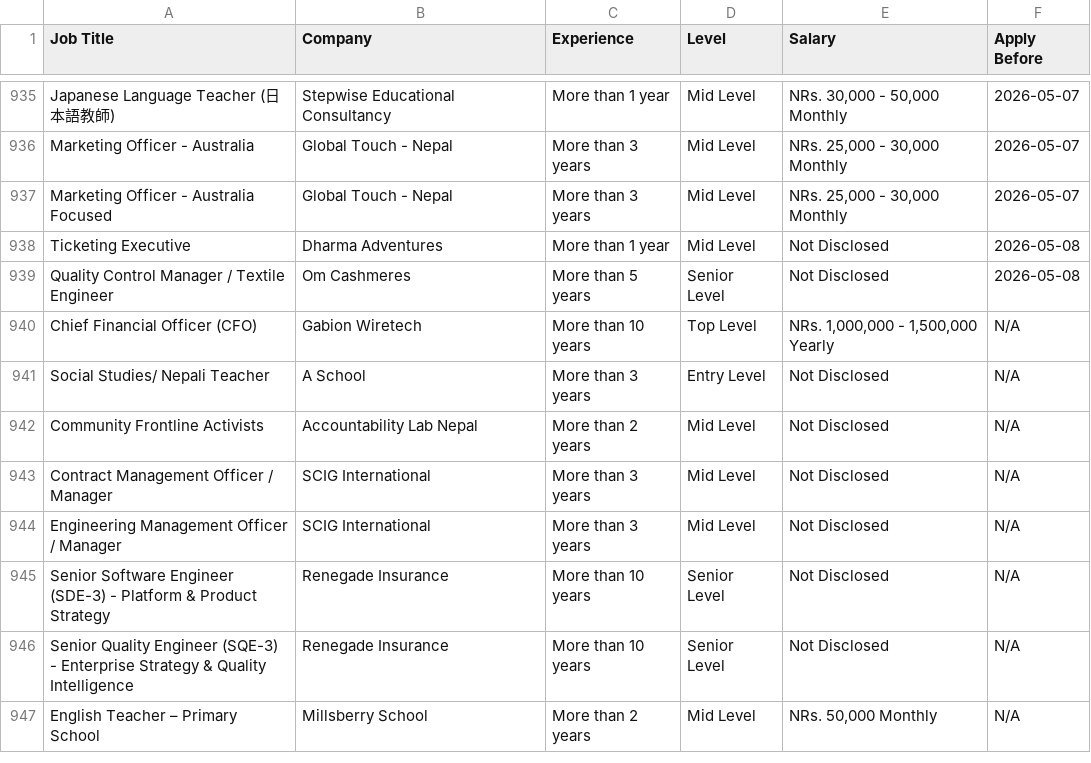
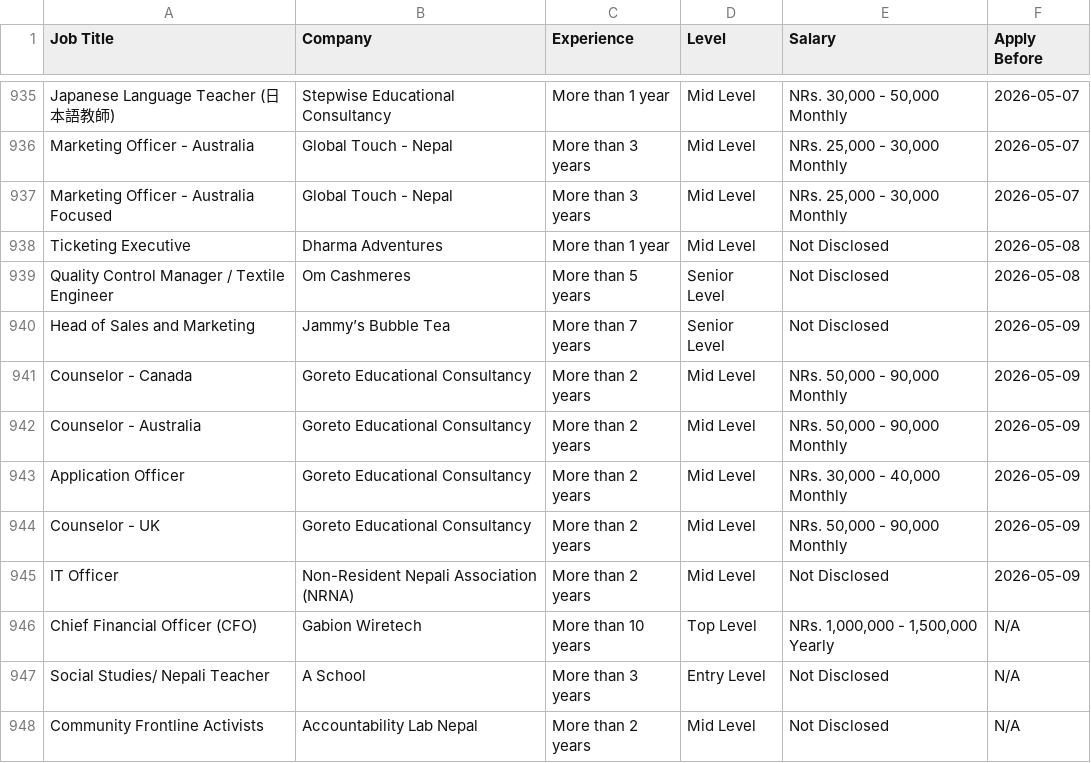
Before and after one commit to ashira-maharjan/jobportal-scraper, a CSV file: data_file/by_deadline.csv, drawn as a sheet; only a part is shown, gaps mark what is left out; the shorter side is filled out with more unchanged rows.

Commit message:
Auto update job data

```diff
--- a/data_file/by_deadline.csv
+++ b/data_file/by_deadline.csv
@@ -939,2 +939,8 @@ Ticketing Executive,Dharma Adventures,More than 1 year,Mid Level,Not Disclosed,2
 Quality Control Manager / Textile Engineer,Om Cashmeres,More than 5 years,Senior Level,Not Disclosed,2026-05-08
+Head of Sales and Marketing,Jammy’s Bubble Tea,More than 7 years,Senior Level,Not Disclosed,2026-05-09
+Counselor - Canada,Goreto Educational Consultancy,More than 2 years,Mid Level,"NRs. 50,000 - 90,000 Monthly",2026-05-09
+Counselor - Australia,Goreto Educational Consultancy,More than 2 years,Mid Level,"NRs. 50,000 - 90,000 Monthly",2026-05-09
+Application Officer,Goreto Educational Consultancy,More than 2 years,Mid Level,"NRs. 30,000 - 40,000 Monthly",2026-05-09
+Counselor - UK,Goreto Educational Consultancy,More than 2 years,Mid Level,"NRs. 50,000 - 90,000 Monthly",2026-05-09
+IT Officer,Non-Resident Nepali Association (NRNA),More than 2 years,Mid Level,Not Disclosed,2026-05-09
 Chief Financial Officer (CFO),Gabion Wiretech,More than 10 years,Top Level,"NRs. 1,000,000 - 1,500,000 Yearly",N/A
```
Also changed, not shown: data_file/top_jobs.csv.
